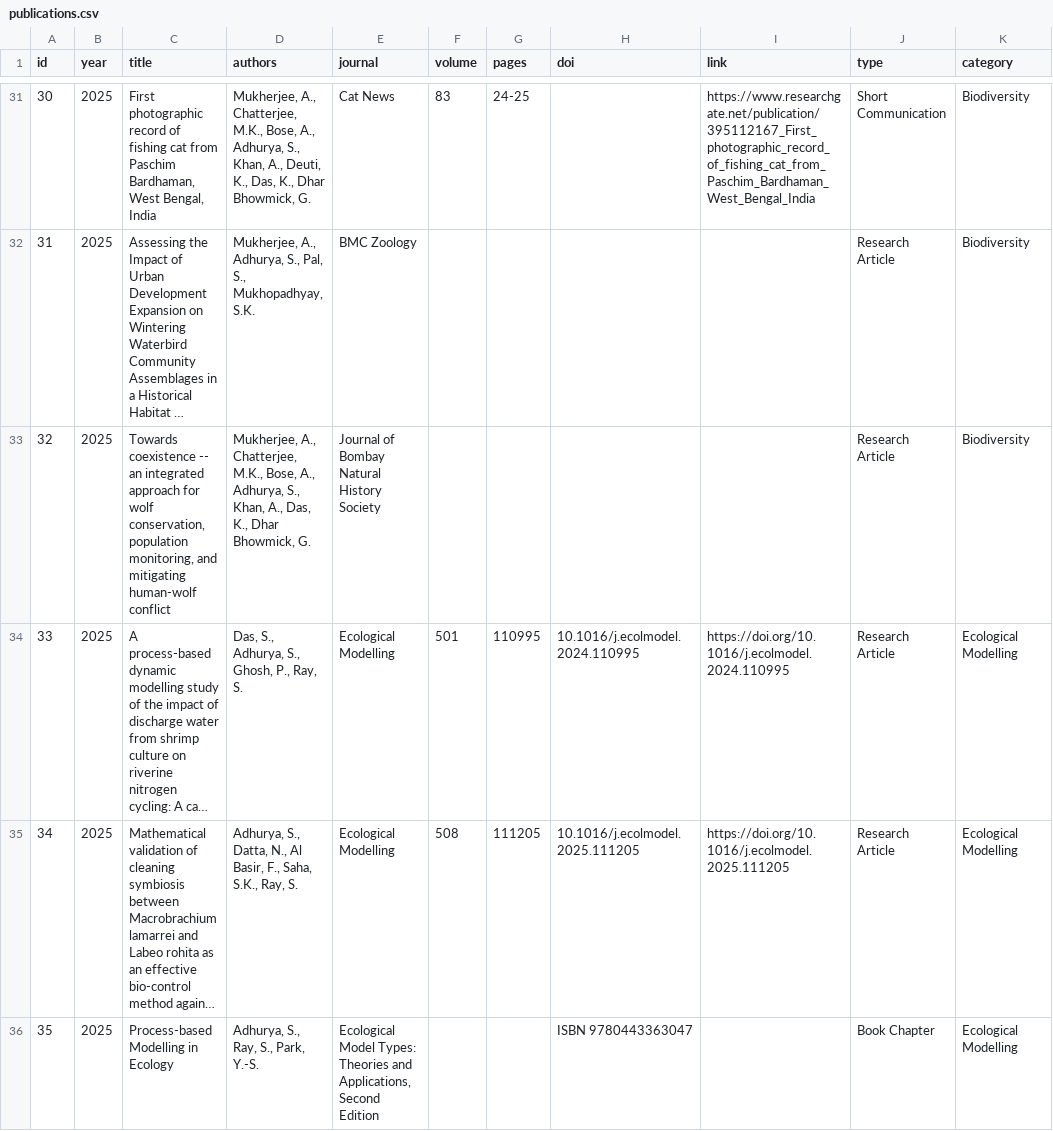
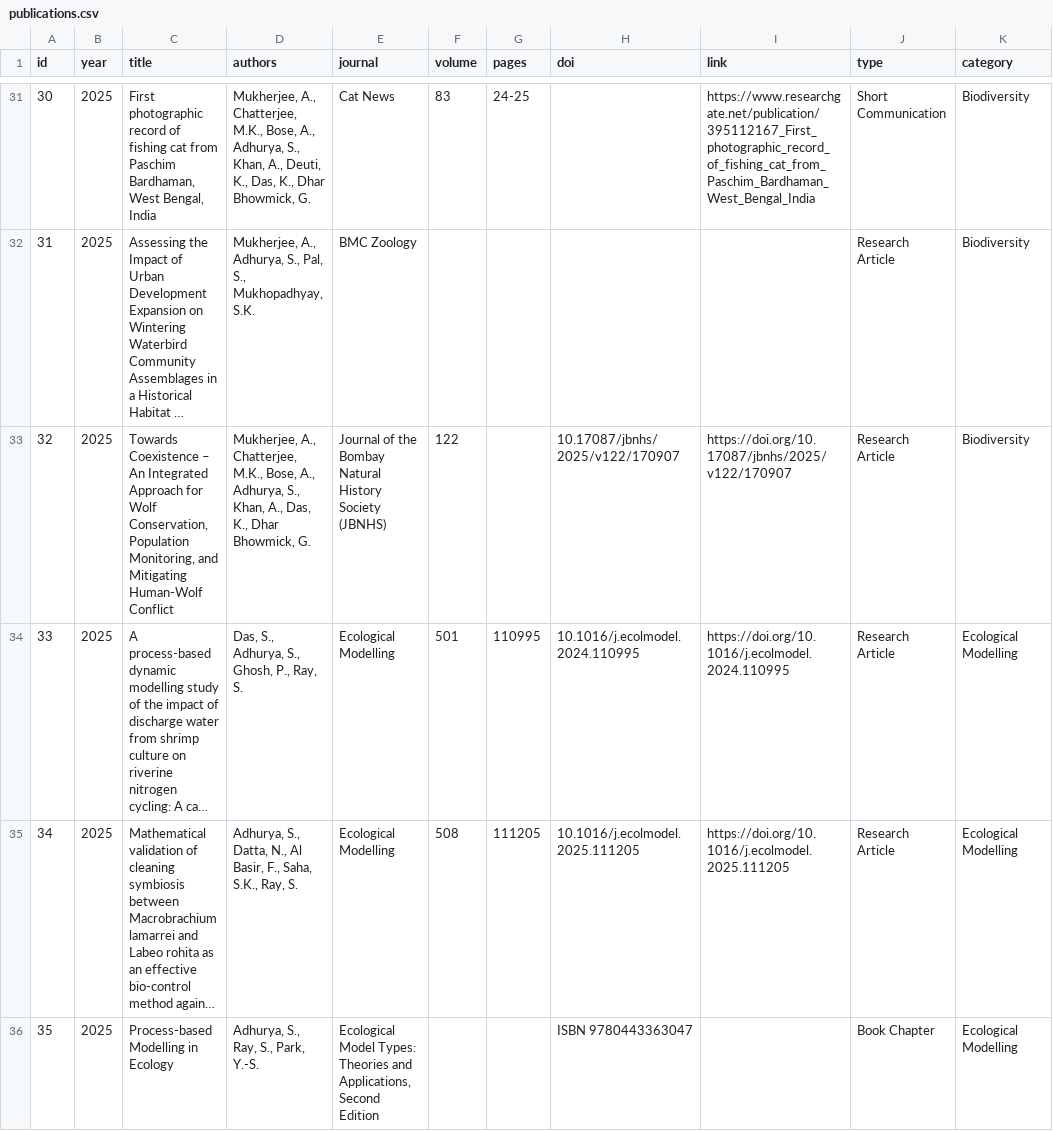
Before and after one commit to SagarAdhurya/SagarAdhurya.github.io, a CSV file: assets/publications.csv, drawn as a sheet; only a part is shown, gaps mark what is left out; long unchanged cells end in …; the diff names each change by its address in the sheet, - before the commit and + after, or states it on an @@ line.

```diff
--- a/assets/publications.csv
+++ b/assets/publications.csv
-C33 (title): Towards coexistence -- an integrated approach for wolf conservation, population monitoring, and mitigating human-wolf conflict
+C33 (title): Towards Coexistence – An Integrated Approach for Wolf Conservation, Population Monitoring, and Mitigating Human-Wolf Conflict
-E33 (journal): Journal of Bombay Natural History Society
+E33 (journal): Journal of the Bombay Natural History Society (JBNHS)
-F33 (volume): (empty)
+F33 (volume): 122
-H33 (doi): (empty)
+H33 (doi): 10.17087/jbnhs/2025/v122/170907
-I33 (link): (empty)
+I33 (link): https://doi.org/10.17087/jbnhs/2025/v122/170907
```
Also changed, not shown: assets/citations.csv.
